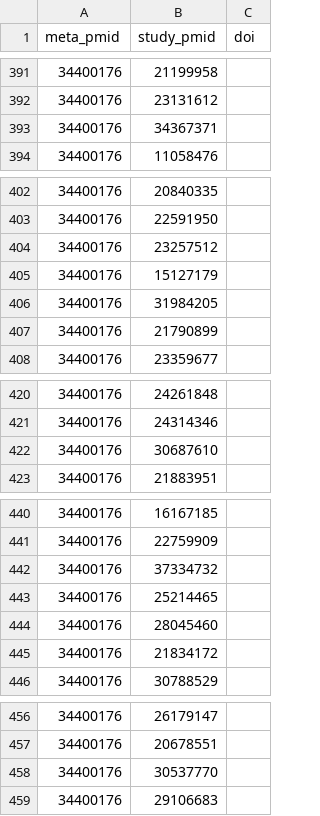
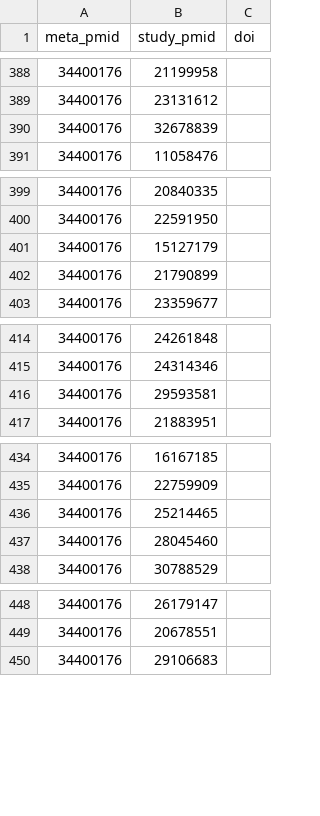
Before and after one commit to neurostuff/neurometabench, a CSV file: data/included_studies.csv, drawn as a sheet; only a part is shown, gaps mark what is left out; the diff covers the shown part only.

```diff
--- a/data/included_studies.csv
+++ b/data/included_studies.csv
@@ -392,3 +389,3 @@ meta_pmid,study_pmid,doi
 34400176,23131612,
-34400176,34367371,
+34400176,32678839,
 34400176,11058476,
@@ -403,5 +400,3 @@ meta_pmid,study_pmid,doi
 34400176,22591950,
-34400176,23257512,
 34400176,15127179,
-34400176,31984205,
 34400176,21790899,
@@ -421,3 +415,3 @@ meta_pmid,study_pmid,doi
 34400176,24314346,
-34400176,30687610,
+34400176,29593581,
 34400176,21883951,
@@ -441,6 +435,4 @@ meta_pmid,study_pmid,doi
 34400176,22759909,
-34400176,37334732,
 34400176,25214465,
 34400176,28045460,
-34400176,21834172,
 34400176,30788529,
@@ -457,3 +449,2 @@ meta_pmid,study_pmid,doi
 34400176,20678551,
-34400176,30537770,
 34400176,29106683,
```
Also changed, not shown: 13 added rows, 8 removed rows and 4 edited cells elsewhere in this file.
